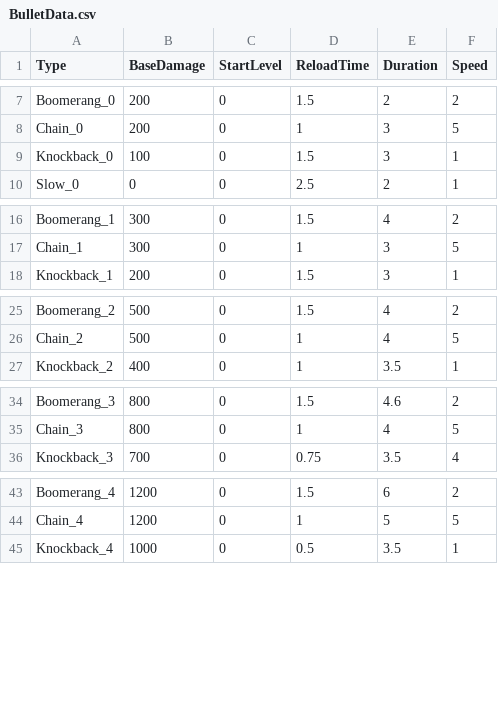
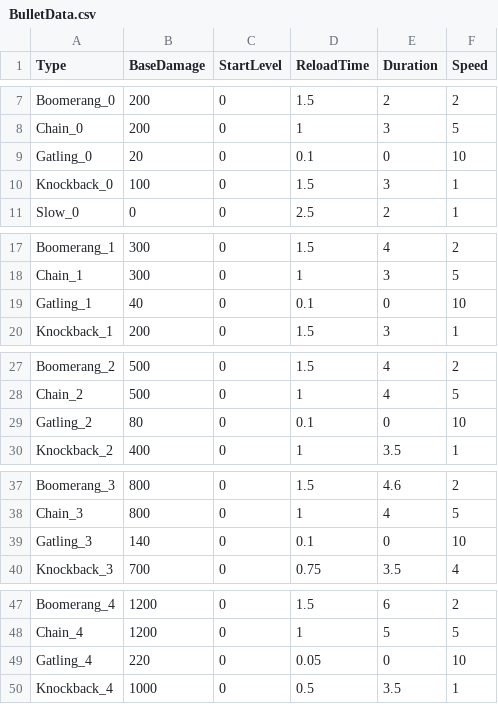
Before and after one commit to header-file/Unity_2D_Shooting, a CSV file: Assets/Resources/Datas/BulletData.csv, drawn as a sheet; only a part is shown, gaps mark what is left out; the diff names each change by its address in the sheet, - before the commit and + after, or states it on an @@ line.

Commit message:
Gatling 타입 무기 추가(Skin 추가 안되서 선택시 오류)

```diff
--- a/Assets/Resources/Datas/BulletData.csv
+++ b/Assets/Resources/Datas/BulletData.csv
+row 9: Gatling_0 | 20 | 0 | 0.1 | 0 | 10
+row 19: Gatling_1 | 40 | 0 | 0.1 | 0 | 10
+row 29: Gatling_2 | 80 | 0 | 0.1 | 0 | 10
+row 39: Gatling_3 | 140 | 0 | 0.1 | 0 | 10
+row 49: Gatling_4 | 220 | 0 | 0.05 | 0 | 10
```
Also changed, not shown: Assets/Resources/Datas/BulletUnlockData.csv, Assets/Resources/Datas/WpReinforceData.csv, 40 other files.
